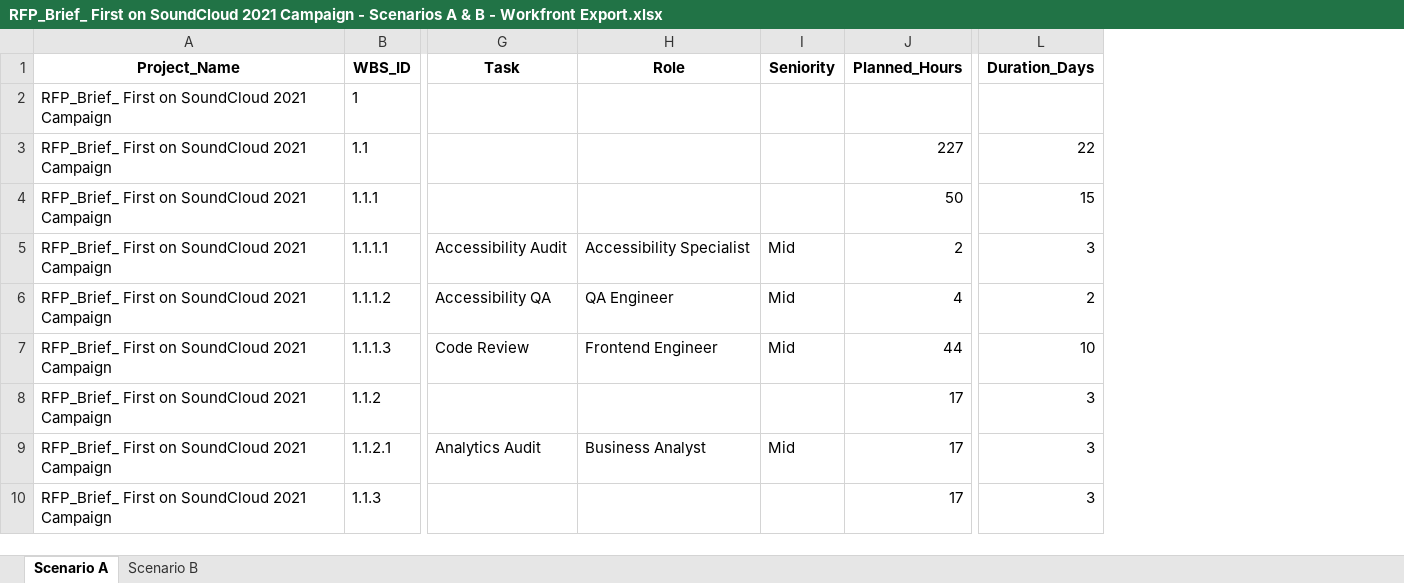
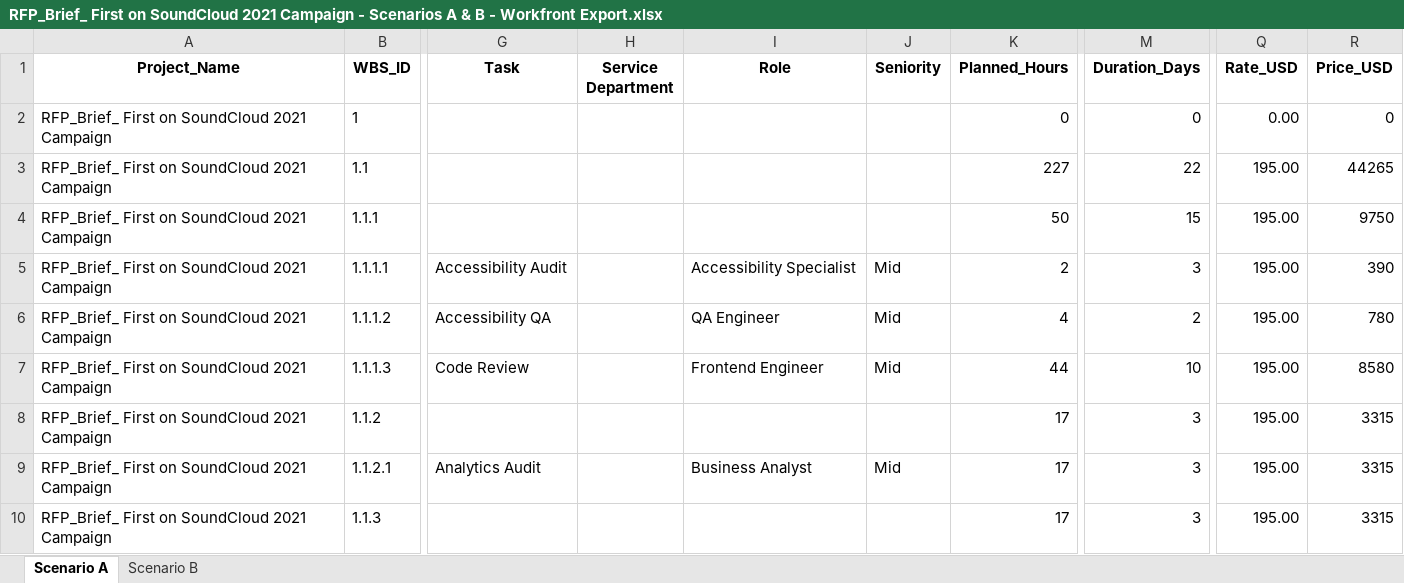
Before and after one commit to The-Charles-Group/Project-Builder-TCG, an Excel workbook: RFP_Brief_ First on SoundCloud 2021 Campaign - Scenarios A & B - Workfront Export.xlsx, sheet Scenario A, drawn as a sheet; only a part is shown, gaps mark what is left out; values as stored, in another font and other column widths than the file's, no borders; addresses are those after the commit; the diff names each change by its address in the sheet, - before the commit and + after, or states it on an @@ line.

```diff
--- a/RFP_Brief_ First on SoundCloud 2021 Campaign - Scenarios A & B - Workfront Export.xlsx (sheet Scenario A)
+++ b/RFP_Brief_ First on SoundCloud 2021 Campaign - Scenarios A & B - Workfront Export.xlsx (sheet Scenario A)
+column H (Service Department), empty
+column Q (Rate_USD), rows 2-10: 0.00 | 195.00 | 195.00 | 195.00 | 195.00 | 195.00 | 195.00 | 195.00 | 195.00
+column R (Price_USD), rows 2-10: 0 | 44265 | 9750 | 390 | 780 | 8580 | 3315 | 3315 | 3315
-K2 (Planned_Hours): (empty)
+K2 (Planned_Hours): 0
-M2 (Duration_Days): (empty)
+M2 (Duration_Days): 0
```
Also changed, not shown: sheet Scenario B.
